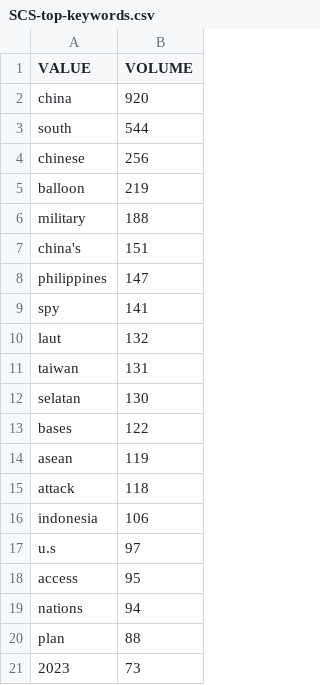
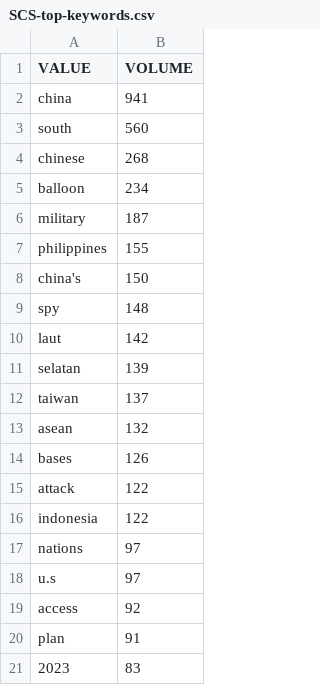
Before and after one commit to isentia-gapi/pulsar-marketing, a CSV file: SCS-top-keywords.csv, drawn as a sheet.

Commit message:
committing files

```diff
--- a/SCS-top-keywords.csv
+++ b/SCS-top-keywords.csv
@@ -1,21 +1,21 @@
 VALUE,VOLUME
-china,920
-south,544
-chinese,256
-balloon,219
-military,188
-china's,151
-philippines,147
-spy,141
-laut,132
-taiwan,131
-selatan,130
-bases,122
-asean,119
-attack,118
-indonesia,106
+china,941
+south,560
+chinese,268
+balloon,234
+military,187
+philippines,155
+china's,150
+spy,148
+laut,142
+selatan,139
+taiwan,137
+asean,132
+bases,126
+attack,122
+indonesia,122
+nations,97
 u.s,97
-access,95
-nations,94
-plan,88
-2023,73
+access,92
+plan,91
+2023,83
```
